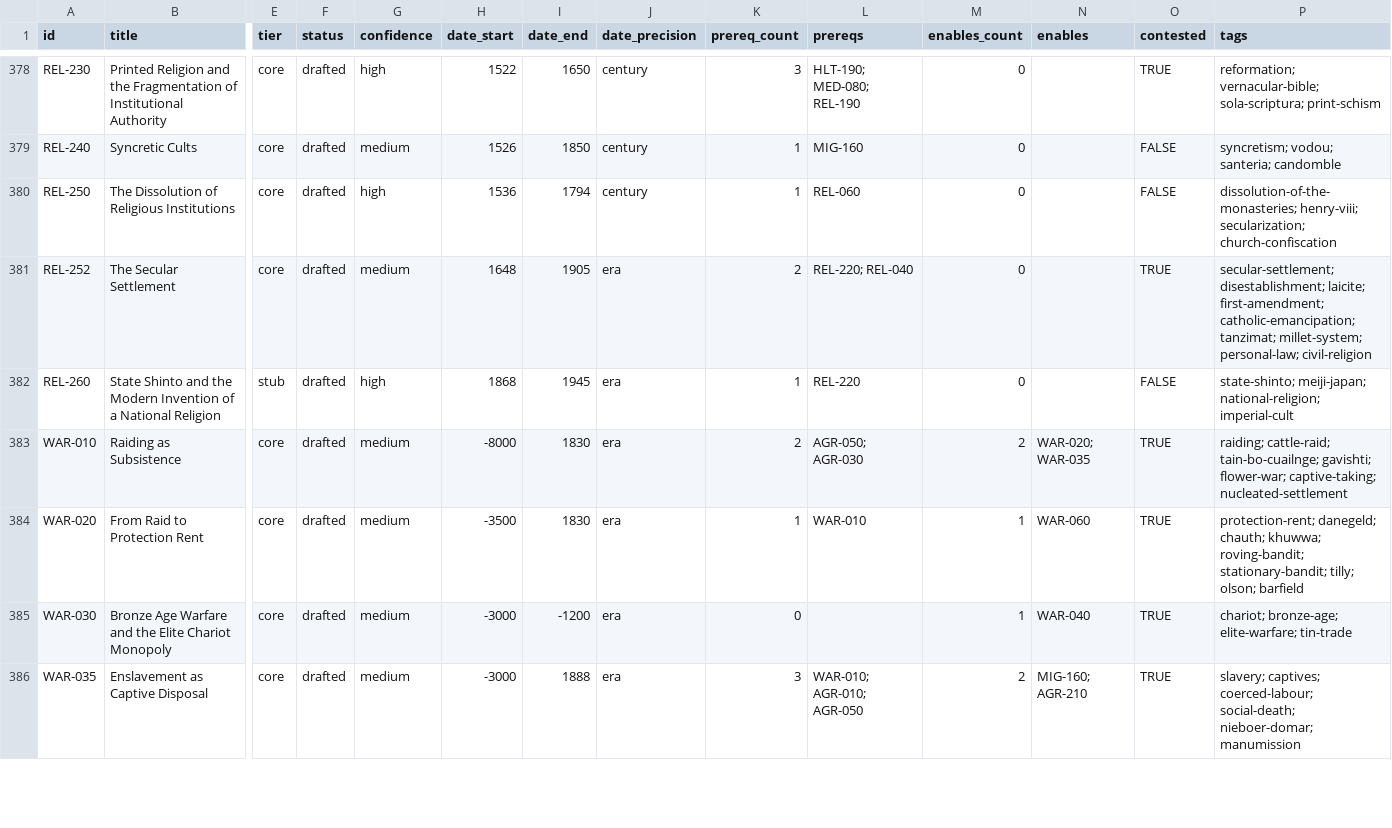
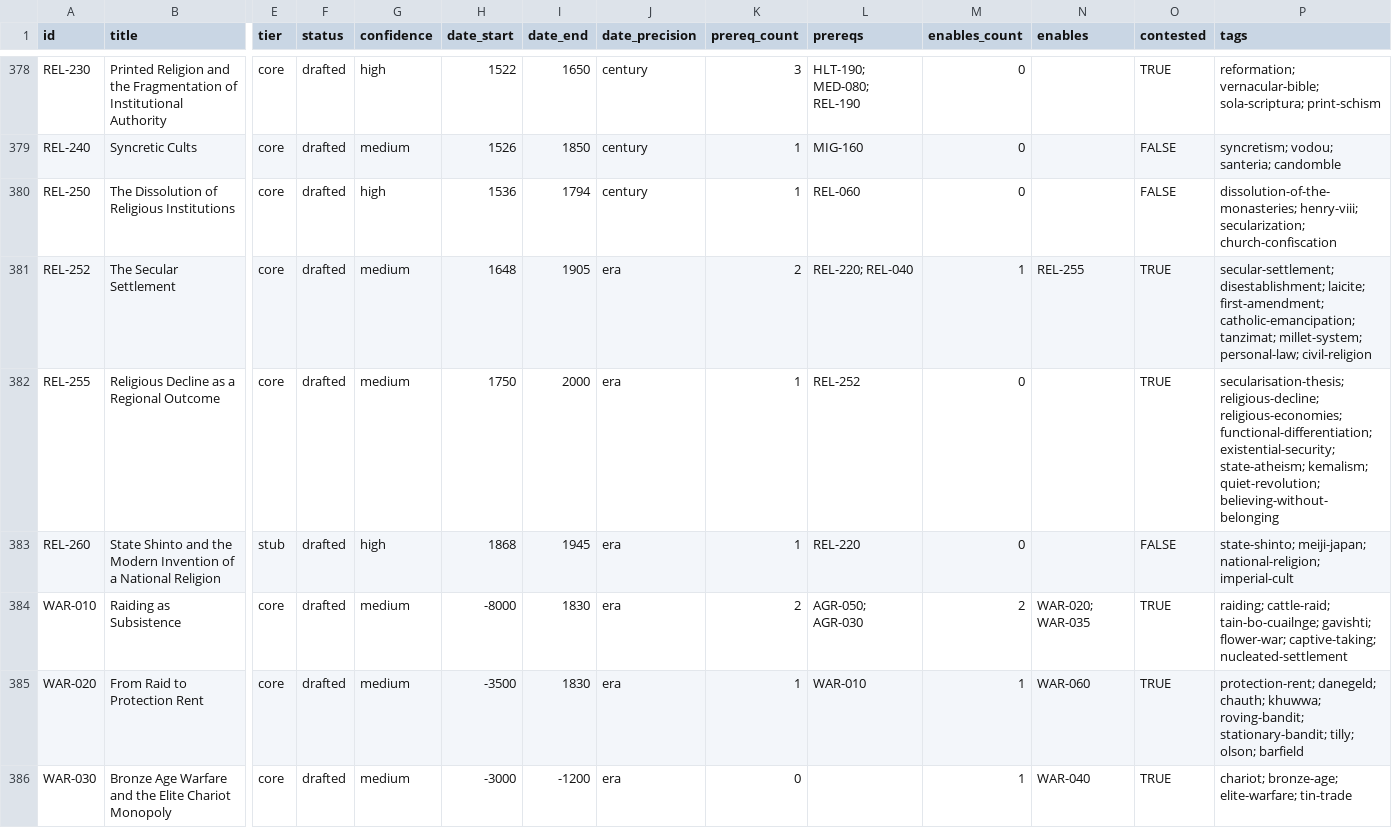
Before and after one commit to sergeyzoloto/grand-strategy-game, a CSV file: _meta/indexes/corpus-index.csv, drawn as a sheet; only a part is shown, gaps mark what is left out; the shorter side is filled out with more unchanged rows; rows hold the shown columns only; the diff names each change by its address in the sheet, - before the commit and + after, or states it on an @@ line.

```diff
--- a/_meta/indexes/corpus-index.csv
+++ b/_meta/indexes/corpus-index.csv
-M381 (enables_count): 0
+M381 (enables_count): 1
-N381 (enables): (empty)
+N381 (enables): REL-255
+row 382: REL-255 | Religious Decline as a Regional Outcome | core | drafted | medium | 1750 | 2000 | era | 1 | REL-252 | 0 |  | TRUE | secularisation-thesis; religious-decline; religious-economies; functional-differentiation; existential-security; state-atheism; kemalism; quiet-revolution; believing-without-belonging
```
Also changed, not shown: 9 other files.
